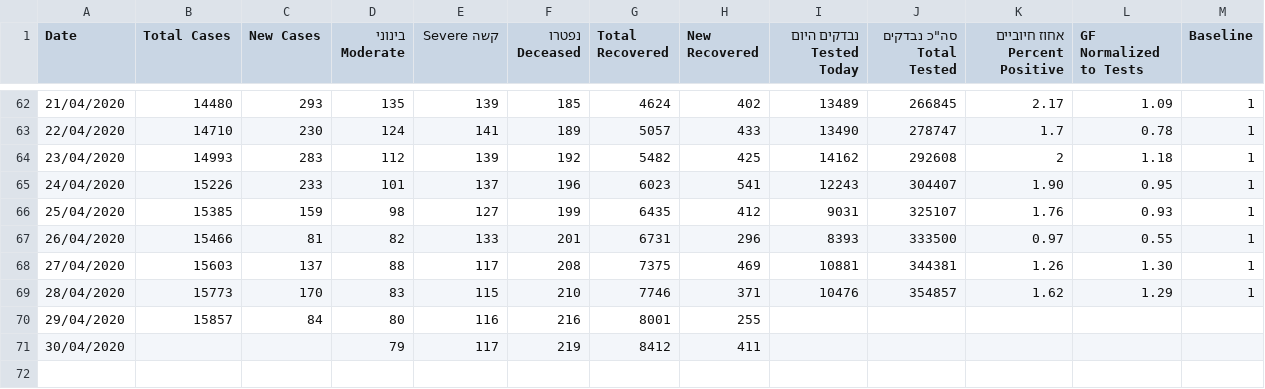
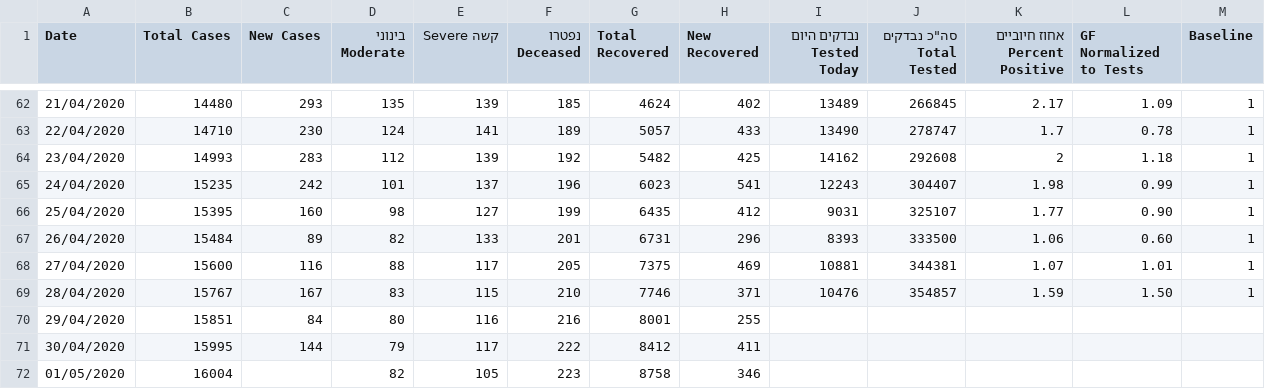
Before and after one commit to idandrd/israel-covid19-data, a CSV file: IsraelCOVID19.csv, drawn as a sheet; only a part is shown, gaps mark what is left out.

Commit message:
Update IsraelCOVID19.csv

```diff
--- a/IsraelCOVID19.csv
+++ b/IsraelCOVID19.csv
@@ -64,8 +64,9 @@
 23/04/2020,14993,283,112,139,192,5482,425,14162,292608,2,1.18,1
-24/04/2020,15226,233,101,137,196,6023,541,12243,304407,1.90,0.95,1
-25/04/2020,15385,159,98,127,199,6435,412,9031,325107,1.76,0.93,1
-26/04/2020,15466,81,82,133,201,6731,296,8393,333500,0.97,0.55,1
-27/04/2020,15603,137,88,117,208,7375,469,10881,344381,1.26,1.30,1
-28/04/2020,15773,170,83,115,210,7746,371,10476,354857,1.62,1.29,1
-29/04/2020,15857,84,80,116,216,8001,255,,,,,
-30/04/2020,,,79,117,219,8412,411,,,,,
+24/04/2020,15235,242,101,137,196,6023,541,12243,304407,1.98,0.99,1
+25/04/2020,15395,160,98,127,199,6435,412,9031,325107,1.77,0.90,1
+26/04/2020,15484,89,82,133,201,6731,296,8393,333500,1.06,0.60,1
+27/04/2020,15600,116,88,117,205,7375,469,10881,344381,1.07,1.01,1
+28/04/2020,15767,167,83,115,210,7746,371,10476,354857,1.59,1.50,1
+29/04/2020,15851,84,80,116,216,8001,255,,,,,
+30/04/2020,15995,144,79,117,222,8412,411,,,,,
+01/05/2020,16004,,82,105,223,8758,346,,,,,
```
